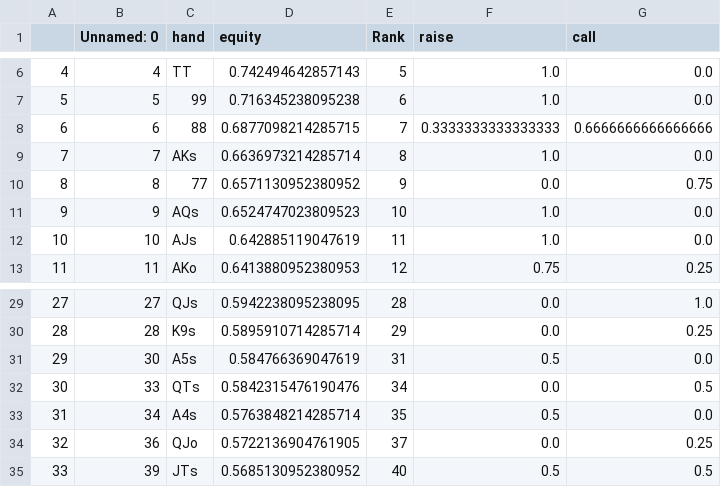
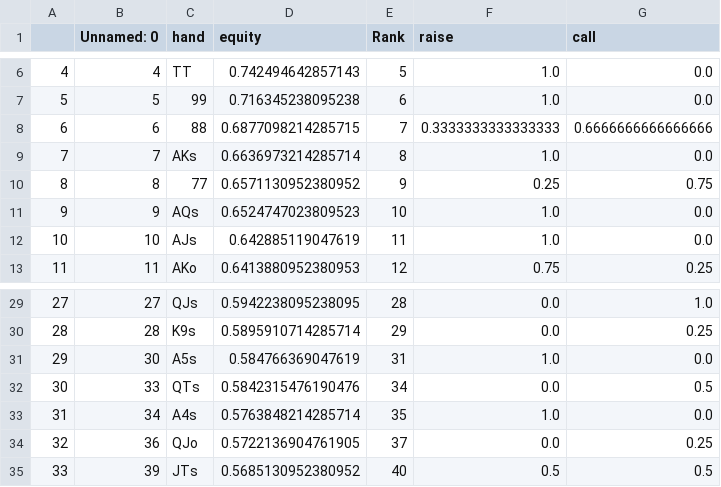
Before and after one commit to KunaalAgarwal/poker_analysis, a CSV file: ranges/btn_ranges/btn_open_response_distribution.csv, drawn as a sheet; only a part is shown, gaps mark what is left out.

```diff
--- a/ranges/btn_ranges/btn_open_response_distribution.csv
+++ b/ranges/btn_ranges/btn_open_response_distribution.csv
@@ -9,3 +9,3 @@
 7,7,AKs,0.6636973214285714,8,1.0,0.0
-8,8,77,0.6571130952380952,9,0.0,0.75
+8,8,77,0.6571130952380952,9,0.25,0.75
 9,9,AQs,0.6524747023809523,10,1.0,0.0
@@ -30,5 +30,5 @@
 28,28,K9s,0.5895910714285714,29,0.0,0.25
-29,30,A5s,0.584766369047619,31,0.5,0.0
+29,30,A5s,0.584766369047619,31,1.0,0.0
 30,33,QTs,0.5842315476190476,34,0.0,0.5
-31,34,A4s,0.5763848214285714,35,0.5,0.0
+31,34,A4s,0.5763848214285714,35,1.0,0.0
 32,36,QJo,0.5722136904761905,37,0.0,0.25
```
Also changed, not shown: ranges/btn_ranges/btn_3bet_response_distribution.csv, 3 other files.
